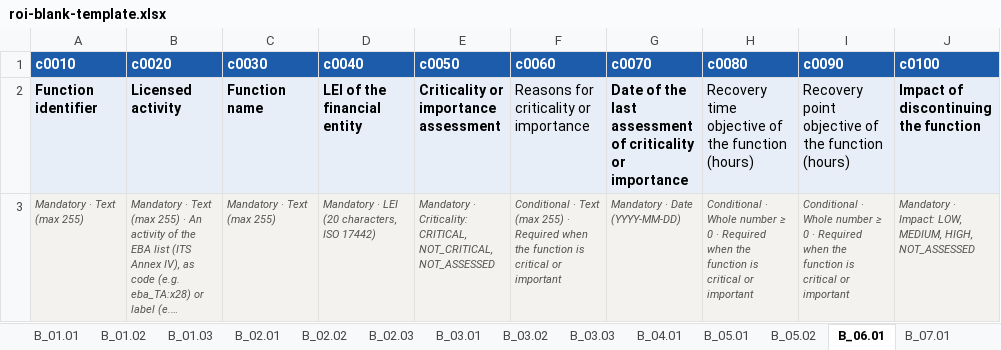
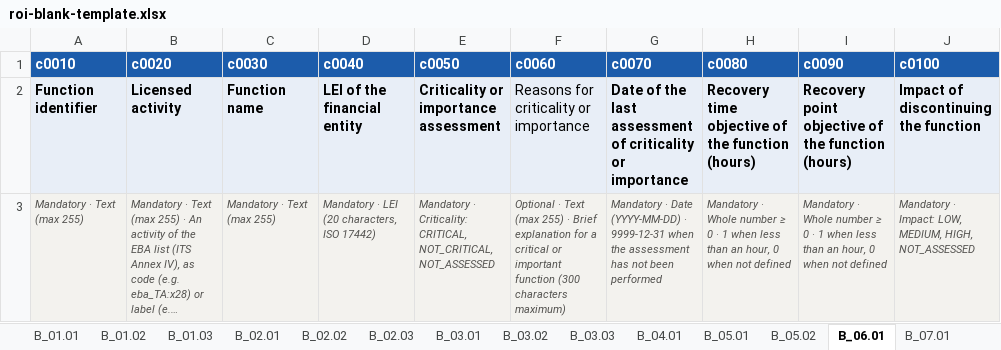
Before and after one commit to crayfisher92/dora-roi-toolkit, an Excel workbook: examples/roi-blank-template.xlsx, sheet B_06.01, drawn as a sheet; long unchanged cells end in …; values as stored, in another font and other column widths than the file's, no borders; the diff names each change by its address in the sheet, - before the commit and + after, or states it on an @@ line.

```diff
--- a/examples/roi-blank-template.xlsx (sheet B_06.01)
+++ b/examples/roi-blank-template.xlsx (sheet B_06.01)
-H2:I2 bold: off
+H2:I2 bold: on
-F3 (c0060): Conditional · Text (max 255) · Required when the function is critical or important
+F3 (c0060): Optional · Text (max 255) · Brief explanation for a critical or important function (300 characters maximum)
-G3 (c0070): …Date (YYYY-MM-DD)
+G3 (c0070): …Date (YYYY-MM-DD) · 9999-12-31 when the assessment has not been performed
-H3 (c0080): Conditional · Whole number ≥ 0 · Required when the function is critical or important
+H3 (c0080): Mandatory · Whole number ≥ 0 · 1 when less than an hour, 0 when not defined
-I3 (c0090): Conditional · Whole number ≥ 0 · Required when the function is critical or important
+I3 (c0090): Mandatory · Whole number ≥ 0 · 1 when less than an hour, 0 when not defined
```
Also changed, not shown: sheet B_02.02, sheet B_01.02, sheet B_05.01, sheet B_07.01, examples/alpenrand-sample.xlsx, 23 other files.
